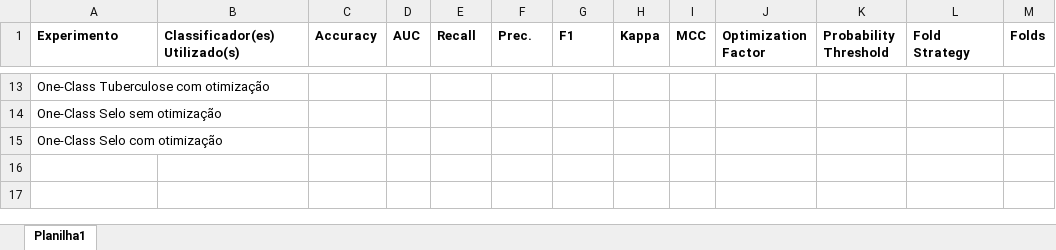
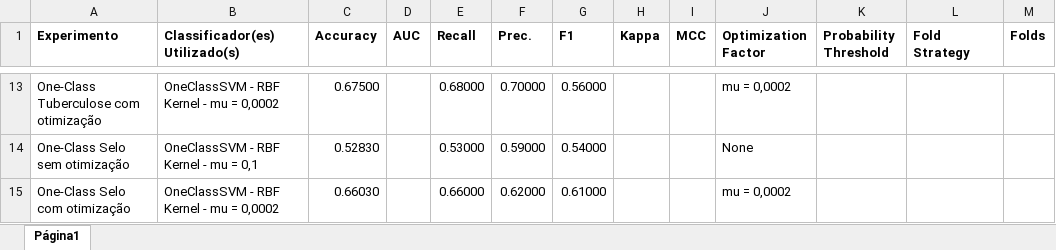
Before and after one commit to ronaldoagra/ppca-md, an Excel workbook: results/results.xlsx, sheet Página1, drawn as a sheet; only a part is shown, gaps mark what is left out; values as stored, in another font and other column widths than the file's, no borders; the diff covers the shown part only; the diff names each change by its address in the sheet, - before the commit and + after, or states it on an @@ line.

```diff
--- a/results/results.xlsx (sheet Página1)
+++ b/results/results.xlsx (sheet Página1)
-sheet tab: Planilha1
+sheet tab: Página1
-B13 (Classificador(es) Utilizado(s)): (empty)
+B13 (Classificador(es) Utilizado(s)): OneClassSVM - RBF Kernel - mu = 0,0002
-C13 (Accuracy): (empty)
+C13 (Accuracy): 0.67500
-E13 (Recall): (empty)
+E13 (Recall): 0.68000
-F13 (Prec.): (empty)
+F13 (Prec.): 0.70000
-G13 (F1): (empty)
+G13 (F1): 0.56000
-J13 (Optimization Factor): (empty)
+J13 (Optimization Factor): mu = 0,0002
-B14 (Classificador(es) Utilizado(s)): (empty)
+B14 (Classificador(es) Utilizado(s)): OneClassSVM - RBF Kernel - mu = 0,1
-C14 (Accuracy): (empty)
+C14 (Accuracy): 0.52830
-E14 (Recall): (empty)
+E14 (Recall): 0.53000
-F14 (Prec.): (empty)
+F14 (Prec.): 0.59000
-G14 (F1): (empty)
+G14 (F1): 0.54000
-J14 (Optimization Factor): (empty)
+J14 (Optimization Factor): None
-B15 (Classificador(es) Utilizado(s)): (empty)
+B15 (Classificador(es) Utilizado(s)): OneClassSVM - RBF Kernel - mu = 0,0002
-C15 (Accuracy): (empty)
+C15 (Accuracy): 0.66030
-E15 (Recall): (empty)
+E15 (Recall): 0.66000
-F15 (Prec.): (empty)
+F15 (Prec.): 0.62000
-G15 (F1): (empty)
+G15 (F1): 0.61000
-J15 (Optimization Factor): (empty)
+J15 (Optimization Factor): mu = 0,0002
```
Also changed, not shown: 85 edited cells and cell formats elsewhere in this sheet, 11 other files.
